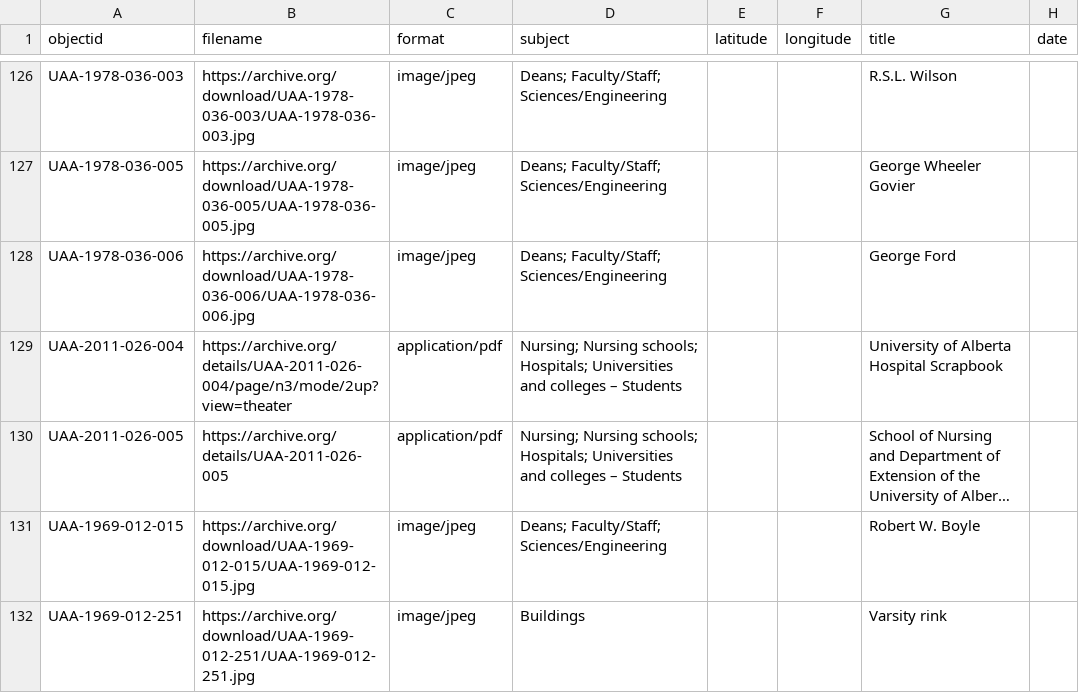
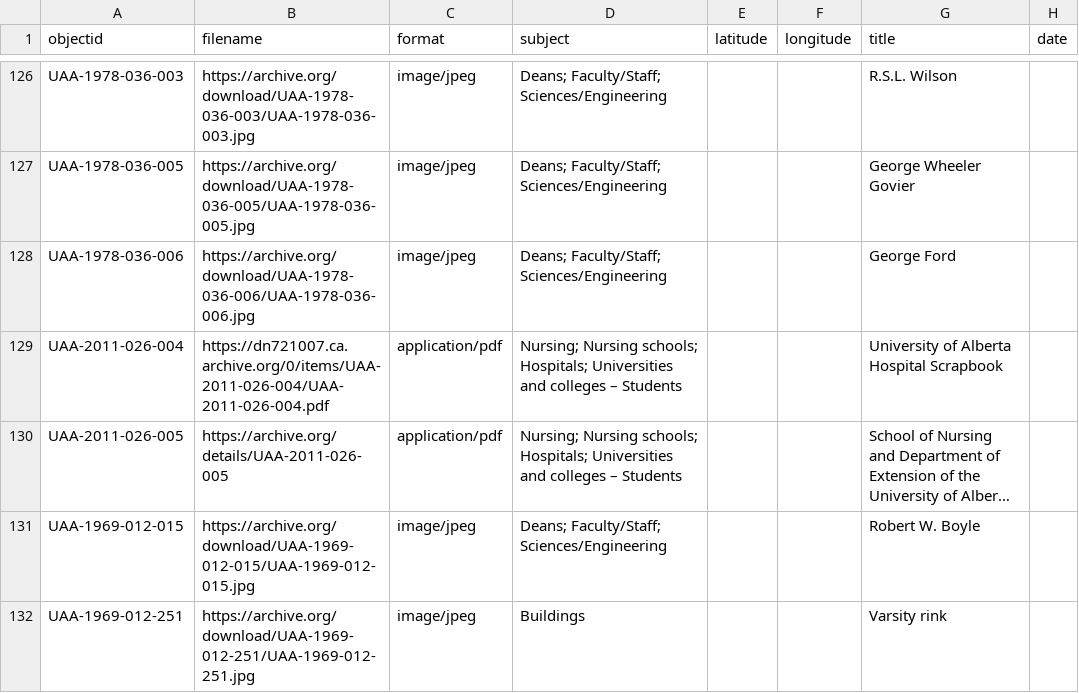
Before and after one commit to sarahseverson/UAAphotos-demo, a CSV file: _data/archivesphotos-GH.csv, drawn as a sheet; only a part is shown, gaps mark what is left out; long unchanged cells end in …; the diff names each change by its address in the sheet, - before the commit and + after, or states it on an @@ line.

Commit message:
Update archivesphotos-GH.csv

```diff
--- a/_data/archivesphotos-GH.csv
+++ b/_data/archivesphotos-GH.csv
-B129 (filename): https://archive.org/details/UAA-2011-026-004/page/n3/mode/2up?view=theater
+B129 (filename): https://dn721007.ca.archive.org/0/items/UAA-2011-026-004/UAA-2011-026-004.pdf
```
